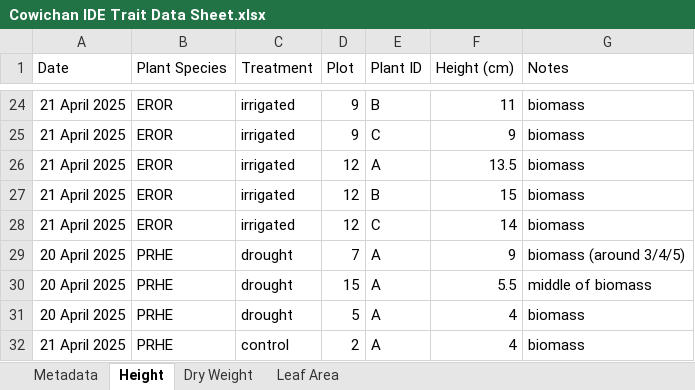
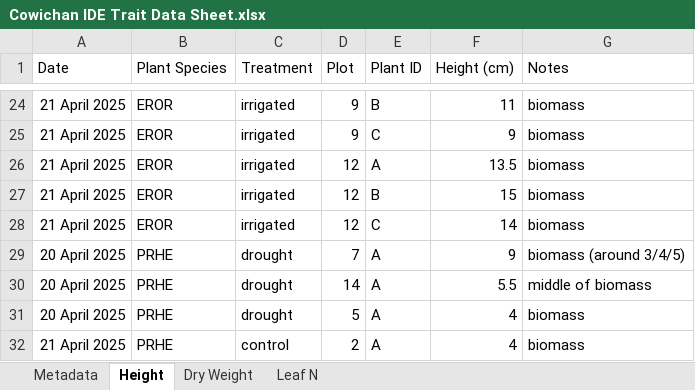
Before and after one commit to rbradley210/cowichan-diversity, an Excel workbook: 00_rawdata/Cowichan IDE Trait Data Sheet.xlsx, sheet Height, drawn as a sheet; only a part is shown, gaps mark what is left out; values as stored, in another font and other column widths than the file's, no borders; the diff names each change by its address in the sheet, - before the commit and + after, or states it on an @@ line.

Commit message:
weather data cleaning + N analysis processing tracking sheet

```diff
--- a/00_rawdata/Cowichan IDE Trait Data Sheet.xlsx (sheet Height)
+++ b/00_rawdata/Cowichan IDE Trait Data Sheet.xlsx (sheet Height)
-sheet tab: Leaf Area
+sheet tab: Leaf N
-D30 (Plot): 15
+D30 (Plot): 14
```
Also changed, not shown: sheet Leaf N, sheet Dry Weight, sheet Metadata, 11 other files.
